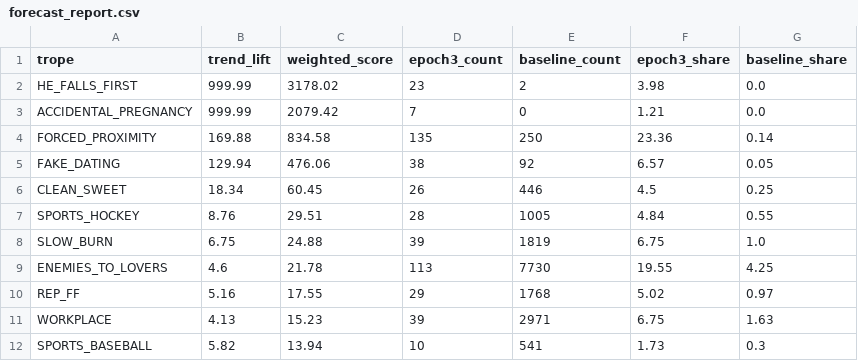
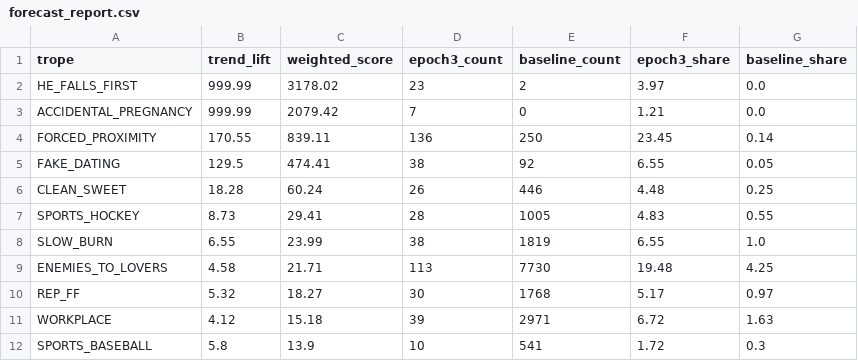
Before and after one commit to mariah32p/threnne-analytics, a CSV file: data/exports/forecast_report.csv, drawn as a sheet; only a part is shown; the diff covers the shown part only.

```diff
--- a/data/exports/forecast_report.csv
+++ b/data/exports/forecast_report.csv
@@ -1,12 +1,12 @@
 trope,trend_lift,weighted_score,epoch3_count,baseline_count,epoch3_share,baseline_share
-HE_FALLS_FIRST,999.99,3178.02,23,2,3.98,0.0
+HE_FALLS_FIRST,999.99,3178.02,23,2,3.97,0.0
 ACCIDENTAL_PREGNANCY,999.99,2079.42,7,0,1.21,0.0
-FORCED_PROXIMITY,169.88,834.58,135,250,23.36,0.14
-FAKE_DATING,129.94,476.06,38,92,6.57,0.05
-CLEAN_SWEET,18.34,60.45,26,446,4.5,0.25
-SPORTS_HOCKEY,8.76,29.51,28,1005,4.84,0.55
-SLOW_BURN,6.75,24.88,39,1819,6.75,1.0
-ENEMIES_TO_LOVERS,4.6,21.78,113,7730,19.55,4.25
-REP_FF,5.16,17.55,29,1768,5.02,0.97
-WORKPLACE,4.13,15.23,39,2971,6.75,1.63
-SPORTS_BASEBALL,5.82,13.94,10,541,1.73,0.3
+FORCED_PROXIMITY,170.55,839.11,136,250,23.45,0.14
+FAKE_DATING,129.5,474.41,38,92,6.55,0.05
+CLEAN_SWEET,18.28,60.24,26,446,4.48,0.25
+SPORTS_HOCKEY,8.73,29.41,28,1005,4.83,0.55
+SLOW_BURN,6.55,23.99,38,1819,6.55,1.0
+ENEMIES_TO_LOVERS,4.58,21.71,113,7730,19.48,4.25
+REP_FF,5.32,18.27,30,1768,5.17,0.97
+WORKPLACE,4.12,15.18,39,2971,6.72,1.63
+SPORTS_BASEBALL,5.8,13.9,10,541,1.72,0.3
```
Also changed, not shown: 4 added rows, 3 removed rows and 97 edited cells elsewhere in this file, data/exports/forecast_stacks_report.csv, data/raw/epoch_3_forecast/daily_discovery_processed.csv, 2 other files.
